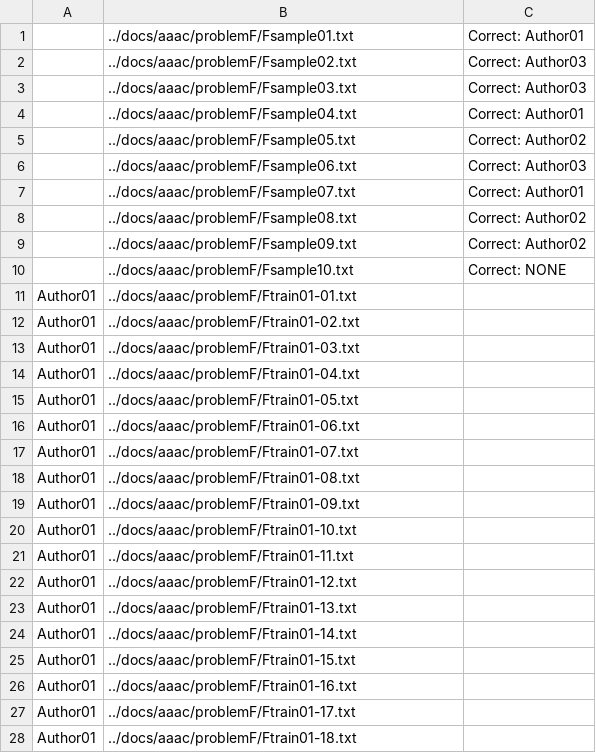
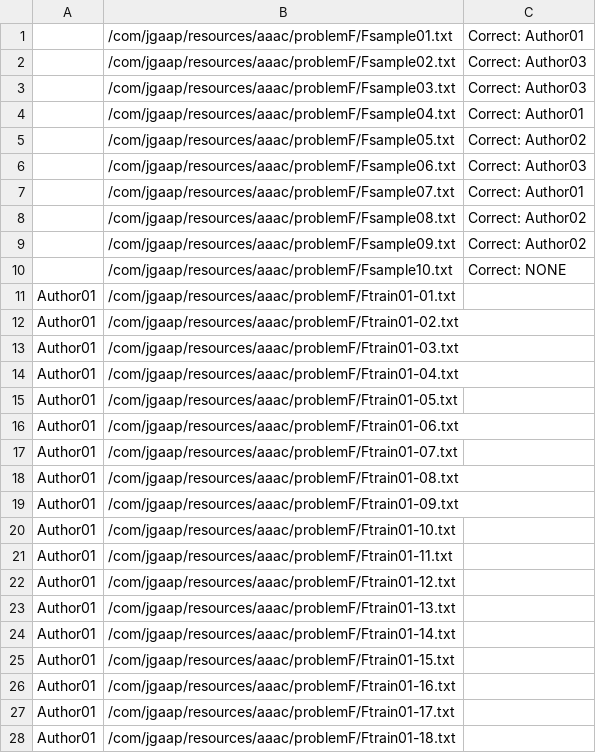
Before and after one commit to evllabs/JGAAP, a CSV file: src/com/jgaap/resources/aaac/problemF/loadF.csv, drawn as a sheet; only a part is shown; the diff covers the shown part only.

```diff
--- a/src/com/jgaap/resources/aaac/problemF/loadF.csv
+++ b/src/com/jgaap/resources/aaac/problemF/loadF.csv
@@ -1,28 +1,28 @@
-,../docs/aaac/problemF/Fsample01.txt,Correct: Author01
-,../docs/aaac/problemF/Fsample02.txt,Correct: Author03
-,../docs/aaac/problemF/Fsample03.txt,Correct: Author03
-,../docs/aaac/problemF/Fsample04.txt,Correct: Author01
-,../docs/aaac/problemF/Fsample05.txt,Correct: Author02
-,../docs/aaac/problemF/Fsample06.txt,Correct: Author03
-,../docs/aaac/problemF/Fsample07.txt,Correct: Author01
-,../docs/aaac/problemF/Fsample08.txt,Correct: Author02
-,../docs/aaac/problemF/Fsample09.txt,Correct: Author02
-,../docs/aaac/problemF/Fsample10.txt,Correct: NONE
-Author01,../docs/aaac/problemF/Ftrain01-01.txt,
-Author01,../docs/aaac/problemF/Ftrain01-02.txt,
-Author01,../docs/aaac/problemF/Ftrain01-03.txt,
-Author01,../docs/aaac/problemF/Ftrain01-04.txt,
-Author01,../docs/aaac/problemF/Ftrain01-05.txt,
-Author01,../docs/aaac/problemF/Ftrain01-06.txt,
-Author01,../docs/aaac/problemF/Ftrain01-07.txt,
-Author01,../docs/aaac/problemF/Ftrain01-08.txt,
-Author01,../docs/aaac/problemF/Ftrain01-09.txt,
-Author01,../docs/aaac/problemF/Ftrain01-10.txt,
-Author01,../docs/aaac/problemF/Ftrain01-11.txt,
-Author01,../docs/aaac/problemF/Ftrain01-12.txt,
-Author01,../docs/aaac/problemF/Ftrain01-13.txt,
-Author01,../docs/aaac/problemF/Ftrain01-14.txt,
-Author01,../docs/aaac/problemF/Ftrain01-15.txt,
-Author01,../docs/aaac/problemF/Ftrain01-16.txt,
-Author01,../docs/aaac/problemF/Ftrain01-17.txt,
-Author01,../docs/aaac/problemF/Ftrain01-18.txt,
+,/com/jgaap/resources/aaac/problemF/Fsample01.txt,Correct: Author01
+,/com/jgaap/resources/aaac/problemF/Fsample02.txt,Correct: Author03
+,/com/jgaap/resources/aaac/problemF/Fsample03.txt,Correct: Author03
+,/com/jgaap/resources/aaac/problemF/Fsample04.txt,Correct: Author01
+,/com/jgaap/resources/aaac/problemF/Fsample05.txt,Correct: Author02
+,/com/jgaap/resources/aaac/problemF/Fsample06.txt,Correct: Author03
+,/com/jgaap/resources/aaac/problemF/Fsample07.txt,Correct: Author01
+,/com/jgaap/resources/aaac/problemF/Fsample08.txt,Correct: Author02
+,/com/jgaap/resources/aaac/problemF/Fsample09.txt,Correct: Author02
+,/com/jgaap/resources/aaac/problemF/Fsample10.txt,Correct: NONE
+Author01,/com/jgaap/resources/aaac/problemF/Ftrain01-01.txt,
+Author01,/com/jgaap/resources/aaac/problemF/Ftrain01-02.txt,
+Author01,/com/jgaap/resources/aaac/problemF/Ftrain01-03.txt,
+Author01,/com/jgaap/resources/aaac/problemF/Ftrain01-04.txt,
+Author01,/com/jgaap/resources/aaac/problemF/Ftrain01-05.txt,
+Author01,/com/jgaap/resources/aaac/problemF/Ftrain01-06.txt,
+Author01,/com/jgaap/resources/aaac/problemF/Ftrain01-07.txt,
+Author01,/com/jgaap/resources/aaac/problemF/Ftrain01-08.txt,
+Author01,/com/jgaap/resources/aaac/problemF/Ftrain01-09.txt,
+Author01,/com/jgaap/resources/aaac/problemF/Ftrain01-10.txt,
+Author01,/com/jgaap/resources/aaac/problemF/Ftrain01-11.txt,
+Author01,/com/jgaap/resources/aaac/problemF/Ftrain01-12.txt,
+Author01,/com/jgaap/resources/aaac/problemF/Ftrain01-13.txt,
+Author01,/com/jgaap/resources/aaac/problemF/Ftrain01-14.txt,
+Author01,/com/jgaap/resources/aaac/problemF/Ftrain01-15.txt,
+Author01,/com/jgaap/resources/aaac/problemF/Ftrain01-16.txt,
+Author01,/com/jgaap/resources/aaac/problemF/Ftrain01-17.txt,
+Author01,/com/jgaap/resources/aaac/problemF/Ftrain01-18.txt,
```
Also changed, not shown: 42 edited cells elsewhere in this file, src/com/jgaap/resources/aaac/problemA/loadA.csv, src/com/jgaap/resources/aaac/problemB/loadB.csv, 10 other files.
